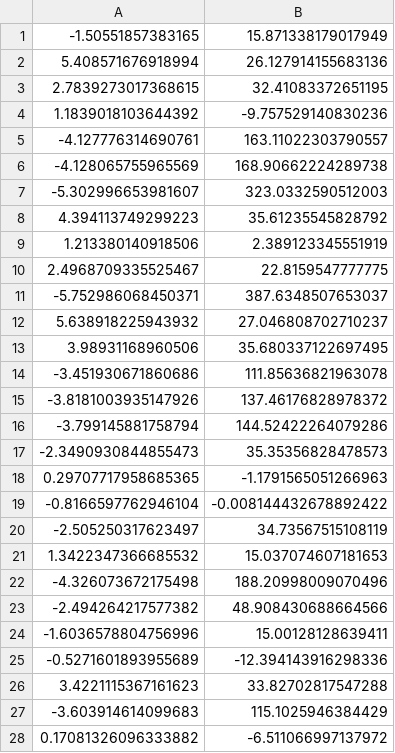
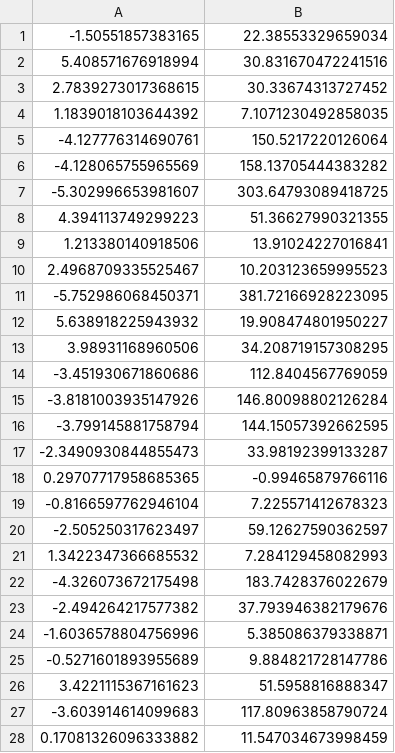
Before and after one commit to luiz10ml/tp555-ml, a CSV file: misc/polynomialCurve.csv, drawn as a sheet; only a part is shown; the diff covers the shown part only.

Commit message:
Atualizando Dataset

```diff
--- a/misc/polynomialCurve.csv
+++ b/misc/polynomialCurve.csv
@@ -1,28 +1,28 @@
--1.50551857383165,15.871338179017949
-5.408571676918994,26.127914155683136
-2.7839273017368615,32.41083372651195
-1.1839018103644392,-9.757529140830236
--4.127776314690761,163.11022303790557
--4.128065755965569,168.90662224289738
--5.302996653981607,323.0332590512003
-4.394113749299223,35.61235545828792
-1.213380140918506,2.389123345551919
-2.4968709335525467,22.8159547777775
--5.752986068450371,387.6348507653037
-5.638918225943932,27.046808702710237
-3.98931168960506,35.680337122697495
--3.451930671860686,111.85636821963078
--3.8181003935147926,137.46176828978372
--3.799145881758794,144.52422264079286
--2.3490930844855473,35.35356828478573
-0.29707717958685365,-1.1791565051266963
--0.8166597762946104,-0.008144432678892422
--2.505250317623497,34.73567515108119
-1.3422347366685532,15.037074607181653
--4.326073672175498,188.20998009070496
--2.494264217577382,48.908430688664566
--1.6036578804756996,15.00128128639411
--0.5271601893955689,-12.394143916298336
-3.4221115367161623,33.82702817547288
--3.603914614099683,115.1025946384429
-0.17081326096333882,-6.511066997137972
+-1.50551857383165,22.38553329659034
+5.408571676918994,30.831670472241516
+2.7839273017368615,30.33674313727452
+1.1839018103644392,7.1071230492858035
+-4.127776314690761,150.5217220126064
+-4.128065755965569,158.13705444383282
+-5.302996653981607,303.64793089418725
+4.394113749299223,51.36627990321355
+1.213380140918506,13.91024227016841
+2.4968709335525467,10.203123659995523
+-5.752986068450371,381.72166928223095
+5.638918225943932,19.908474801950227
+3.98931168960506,34.208719157308295
+-3.451930671860686,112.8404567769059
+-3.8181003935147926,146.80098802126284
+-3.799145881758794,144.15057392662595
+-2.3490930844855473,33.98192399133287
+0.29707717958685365,-0.99465879766116
+-0.8166597762946104,7.225571412678323
+-2.505250317623497,59.12627590362597
+1.3422347366685532,7.284129458082993
+-4.326073672175498,183.7428376022679
+-2.494264217577382,37.793946382179676
+-1.6036578804756996,5.385086379338871
+-0.5271601893955689,9.884821728147786
+3.4221115367161623,51.5958816888347
+-3.603914614099683,117.80963858790724
+0.17081326096333882,11.547034673998459
```
Also changed, not shown: 50 removed rows and 22 edited cells elsewhere in this file.
